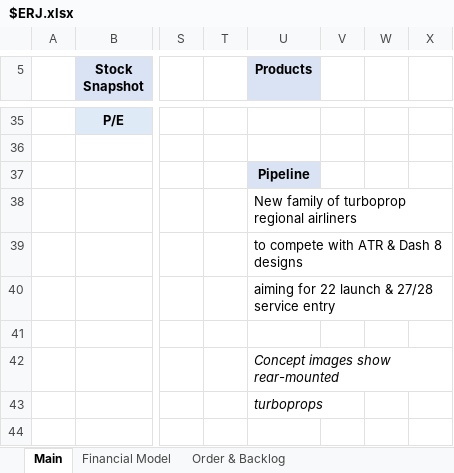
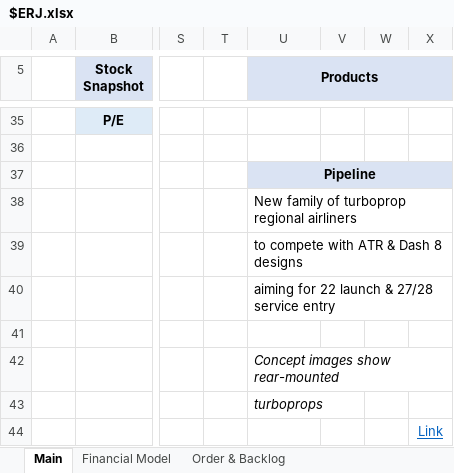
Before and after one commit to Charlie-Hill/Financial-Models, an Excel workbook: $ERJ.xlsx, sheet Main, drawn as a sheet; only a part is shown, gaps mark what is left out; values as stored, in another font and other column widths than the file's, no borders; charts and pictures not drawn; rows hold the shown columns only; the diff names each change by its address in the sheet, - before the commit and + after, or states it on an @@ line.

```diff
--- a/$ERJ.xlsx (sheet Main)
+++ b/$ERJ.xlsx (sheet Main)
+U5:X5 merged
-V5:X5 fill: none
+V5:X5 fill: #DAE3F3
+U37:X37 merged
-V37:X37 fill: none
+V37:X37 fill: #DAE3F3
+row 44:  |  |  |  |  |  |  | Link
```
Also changed, not shown: £BOWL.xlsx.
